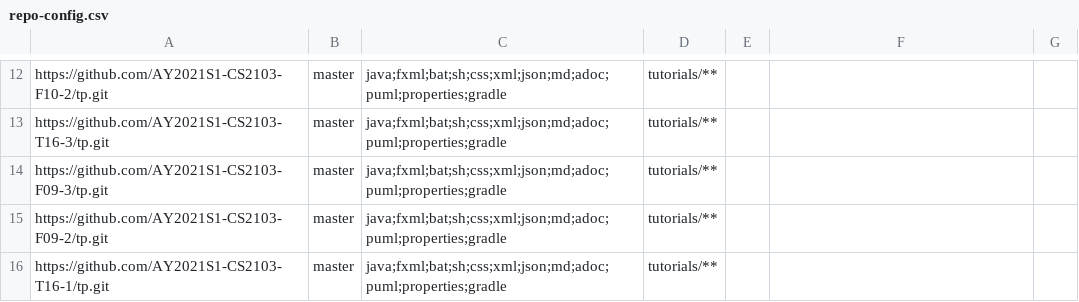
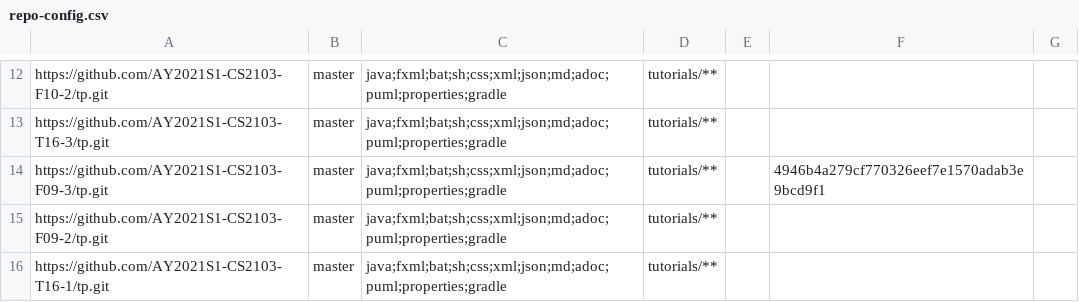
Before and after one commit to gerhean/tp-dashboard, a CSV file: configs/repo-config.csv, drawn as a sheet; only a part is shown, gaps mark what is left out.

Commit message:
Ignore commit

```diff
--- a/configs/repo-config.csv
+++ b/configs/repo-config.csv
@@ -13,3 +13,3 @@ https://github.com/AY2021S1-CS2103-F10-2/tp.git,master,java;fxml;bat;sh;css;xml;
 https://github.com/AY2021S1-CS2103-T16-3/tp.git,master,java;fxml;bat;sh;css;xml;json;md;adoc;puml;properties;gradle,tutorials/**,,,
-https://github.com/AY2021S1-CS2103-F09-3/tp.git,master,java;fxml;bat;sh;css;xml;json;md;adoc;puml;properties;gradle,tutorials/**,,,
+https://github.com/AY2021S1-CS2103-F09-3/tp.git,master,java;fxml;bat;sh;css;xml;json;md;adoc;puml;properties;gradle,tutorials/**,,4946b4a279cf770326eef7e1570adab3e9bcd9f1,
 https://github.com/AY2021S1-CS2103-F09-2/tp.git,master,java;fxml;bat;sh;css;xml;json;md;adoc;puml;properties;gradle,tutorials/**,,,
```
